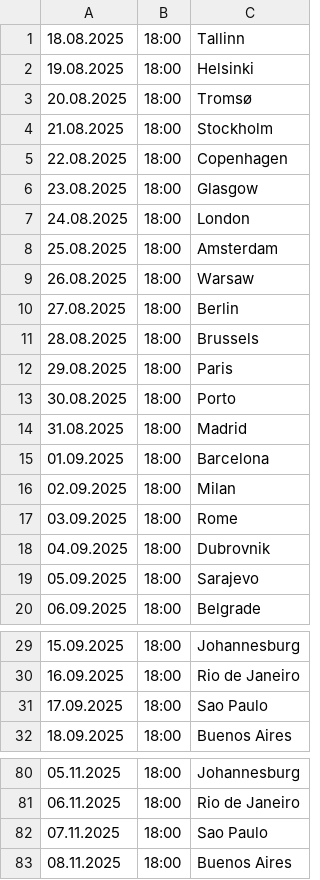
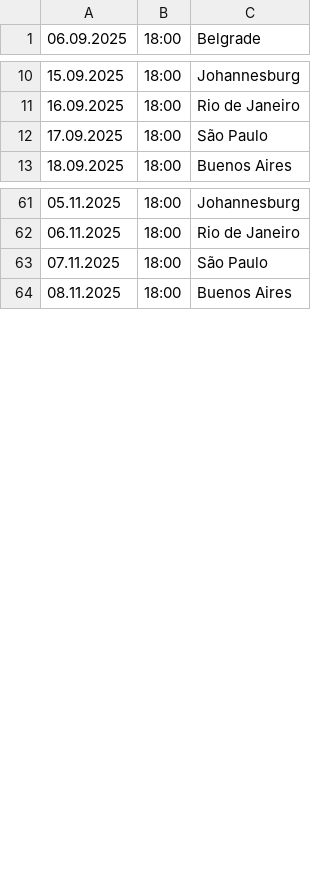
Before and after one commit to cmrdnz/williams, a CSV file: williams.csv (was Şazi.csv), drawn as a sheet; only a part is shown, gaps mark what is left out; the diff covers the shown part only.

Commit message:
williams.csv

```diff
--- a/Şazi.csv
+++ b/williams.csv
@@ -1,20 +1 @@
-18.08.2025,18:00,Tallinn
-19.08.2025,18:00,Helsinki
-20.08.2025,18:00,Tromsø
-21.08.2025,18:00,Stockholm
-22.08.2025,18:00,Copenhagen
-23.08.2025,18:00,Glasgow
-24.08.2025,18:00,London
-25.08.2025,18:00,Amsterdam
-26.08.2025,18:00,Warsaw
-27.08.2025,18:00,Berlin
-28.08.2025,18:00,Brussels
-29.08.2025,18:00,Paris
-30.08.2025,18:00,Porto
-31.08.2025,18:00,Madrid
-01.09.2025,18:00,Barcelona
-02.09.2025,18:00,Milan
-03.09.2025,18:00,Rome
-04.09.2025,18:00,Dubrovnik
-05.09.2025,18:00,Sarajevo
 06.09.2025,18:00,Belgrade
@@ -30,3 +11,3 @@
 16.09.2025,18:00,Rio de Janeiro
-17.09.2025,18:00,Sao Paulo
+17.09.2025,18:00,São Paulo
 18.09.2025,18:00,Buenos Aires
@@ -81,3 +62,3 @@
 06.11.2025,18:00,Rio de Janeiro
-07.11.2025,18:00,Sao Paulo
+07.11.2025,18:00,São Paulo
 08.11.2025,18:00,Buenos Aires
```
Also changed, not shown: 1 edited cell elsewhere in this file.
